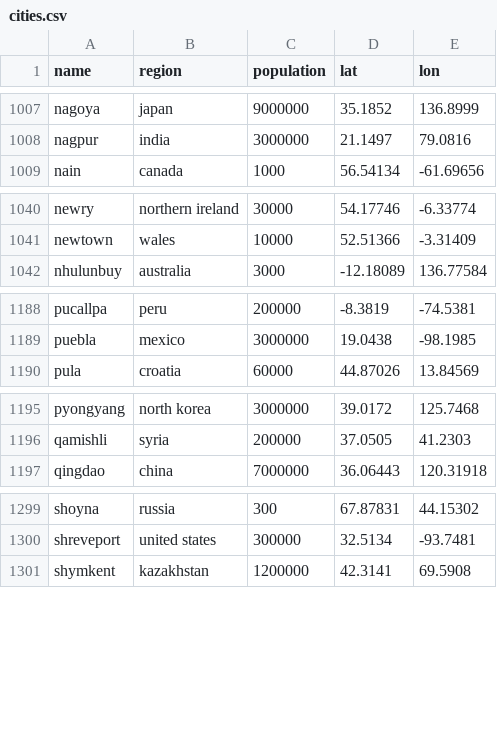
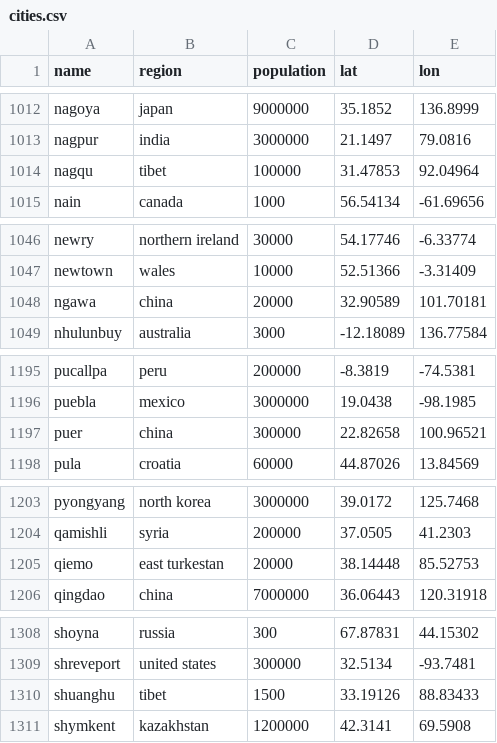
Before and after one commit to Jaza/bip39-cities-wordlist, a CSV file: csv/cities.csv, drawn as a sheet; only a part is shown, gaps mark what is left out; the diff covers the shown part only.

```diff
--- a/csv/cities.csv
+++ b/csv/cities.csv
@@ -1008,2 +1013,3 @@ nagoya,japan,9000000,35.1852,136.8999
 nagpur,india,3000000,21.1497,79.0816
+nagqu,tibet,100000,31.47853,92.04964
 nain,canada,1000,56.54134,-61.69656
@@ -1041,2 +1047,3 @@ newry,northern ireland,30000,54.17746,-6.33774
 newtown,wales,10000,52.51366,-3.31409
+ngawa,china,20000,32.90589,101.70181
 nhulunbuy,australia,3000,-12.18089,136.77584
@@ -1189,2 +1196,3 @@ pucallpa,peru,200000,-8.3819,-74.5381
 puebla,mexico,3000000,19.0438,-98.1985
+puer,china,300000,22.82658,100.96521
 pula,croatia,60000,44.87026,13.84569
@@ -1196,2 +1204,3 @@ pyongyang,north korea,3000000,39.0172,125.7468
 qamishli,syria,200000,37.0505,41.2303
+qiemo,east turkestan,20000,38.14448,85.52753
 qingdao,china,7000000,36.06443,120.31918
@@ -1300,2 +1309,3 @@ shoyna,russia,300,67.87831,44.15302
 shreveport,united states,300000,32.5134,-93.7481
+shuanghu,tibet,1500,33.19126,88.83433
 shymkent,kazakhstan,1200000,42.3141,69.5908
```
Also changed, not shown: 6 added rows elsewhere in this file, 1 other file.
